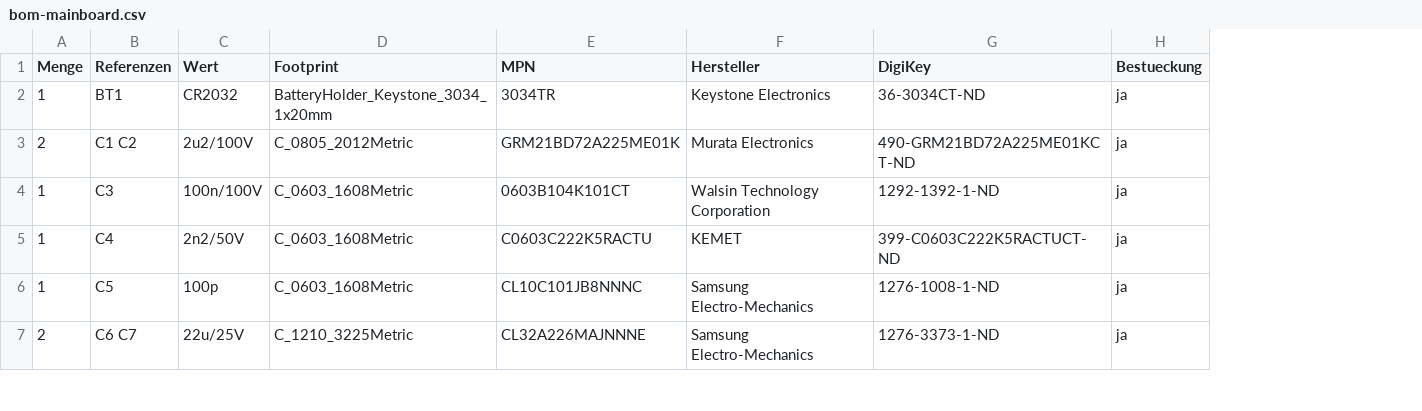
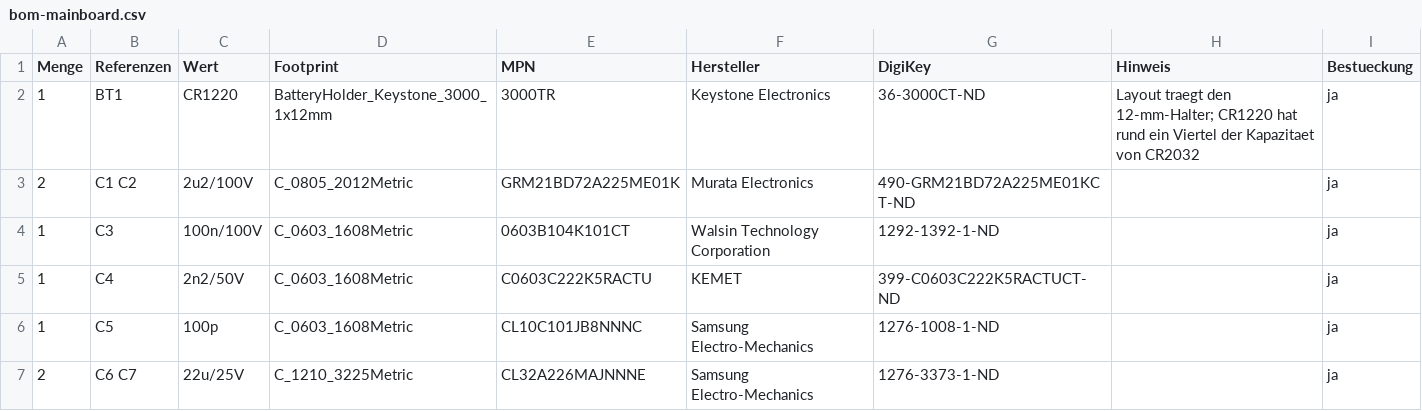
Before and after one commit to HasiKe/Exhaust-Mic, a CSV file: output/bom-mainboard.csv, drawn as a sheet; only a part is shown; the diff covers the shown part only; the diff names each change by its address in the sheet, - before the commit and + after, or states it on an @@ line.

Commit message:
Footprints im Schaltplan auf den Stand des Layouts ziehen
Neun Bauteile trugen im Schaltplan einen Footprint, der so nicht baubar ist.
Das Layout hatte sie laengst ersetzt; jetzt steht es auch im Schaltplan:

  U5      TSSOP-30 4,4 x 9,7 / 0,65  ->  4,4 x 7,8 / 0,5  (Datenblatt)
  U6      ESP32-S2-WROOM             ->  ESP32-S3-WROOM-1
  L2, L3  L_CommonModeChoke_WE-SL2   ->  L_CommonMode_WE-SL2
  J1..J3  TE Superseal 1.0           ->  JST XH liegend
  BT1     Keystone 3034 / CR2032     ->  Keystone 3000 / CR1220
  LS1     Piezo bedrahtet 12 mm      ->  Murata-Landmuster 9 x 9 mm SMD

Wo sich damit das Bauteil aendert, sind Wert und Bestellnummer mitgezogen.
Zwei Punkte dabei zum Nachlesen:

* BT1 hat mit CR1220 rund ein Viertel der Kapazitaet von CR2032. Die
  Platine ist fuer den 12-mm-Halter gebohrt, darum folgt der Schaltplan.
* Der im Layout benannte Murata PKMCS0909E ist abgekuendigt ("Last Time
  Buy") und nur fuer 1,5 V spezifiziert, angesteuert wird aber mit 3,3 V.
  Bestellt wird darum ein 3-V-Typ gleicher Bauform (Same Sky
  CPT-9019A-SMT-TR); das Landmuster gehoert gegen das Datenblatt geprueft.

Damit sind die Steckverbinder J1..J3 beschaffbar - Superseal 1.0 gibt es bei
DigiKey nur kabelseitig. Offen bleiben noch J4 und MK1.

Schaltplanparitaet: 18 -> 9 Abweichungen auf der Hauptplatine, 2 auf dem
Mikrofonkopf. Die restlichen sind keine Footprints mehr, sondern Symbole:
U2 hat einen Pin 4, den das SOT-223 nicht hat, und dem microSD-Symbol fehlt
der Schirmanschluss. Beides steht im README.

Die Stueckliste fuehrt jetzt eine Spalte Hinweis - dort landen die
Ersatzgruende, die vorher nur im Schaltplan standen.

DRC unveraendert: 0 Fehler, 10 Warnungen, 7 offene Verbindungen. ERC
unveraendert. Stuecklisten, Fertigungsdaten und PDFs neu erzeugt.

```diff
--- a/output/bom-mainboard.csv
+++ b/output/bom-mainboard.csv
+column H (Hinweis), row 2: Layout traegt den 12-mm-Halter; CR1220 hat rund ein Viertel der Kapazitaet von CR2032
-C2 (Wert): CR2032
+C2 (Wert): CR1220
-D2 (Footprint): BatteryHolder_Keystone_3034_1x20mm
+D2 (Footprint): BatteryHolder_Keystone_3000_1x12mm
-E2 (MPN): 3034TR
+E2 (MPN): 3000TR
-G2 (DigiKey): 36-3034CT-ND
+G2 (DigiKey): 36-3000CT-ND
```
Also changed, not shown: 23 edited cells elsewhere in this file, output/beschaffung-digikey.csv, output/bom-mic-head.csv, 21 other files.
